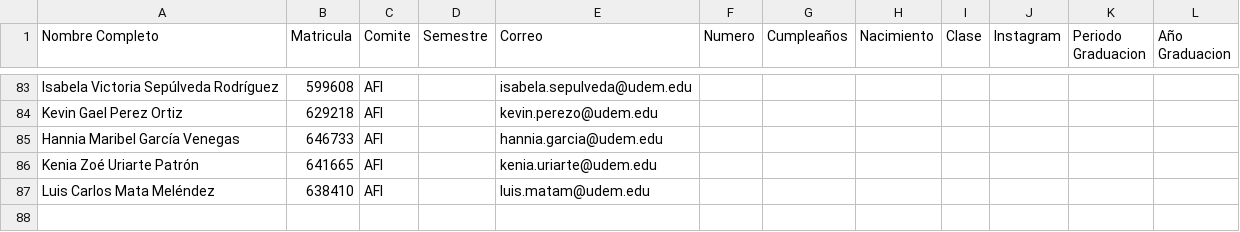
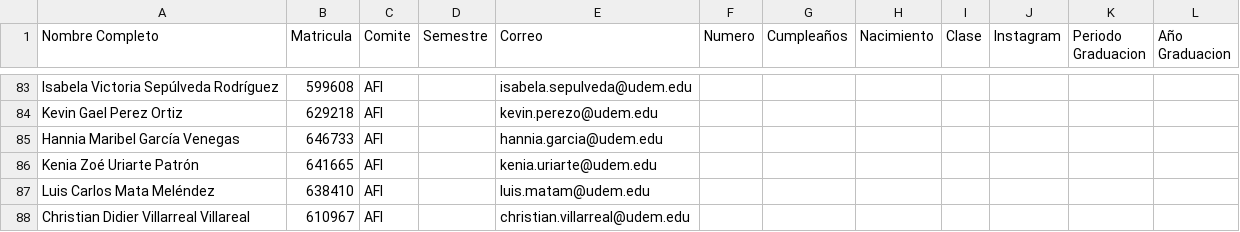
Before and after one commit to Drums180/Phide_Attendance, a CSV file: databases/fraternos.csv, drawn as a sheet; only a part is shown, gaps mark what is left out.

```diff
--- a/databases/fraternos.csv
+++ b/databases/fraternos.csv
@@ -87 +87,2 @@ Kenia Zoé Uriarte Patrón ,641665,AFI,,kenia.uriarte@udem.edu,,,,,,,
 Luis Carlos Mata Meléndez ,638410,AFI,,luis.matam@udem.edu,,,,,,,
+Christian Didier Villarreal Villareal,610967,AFI,,christian.villarreal@udem.edu,,,,,,,
```
Also changed, not shown: 27 other files.
